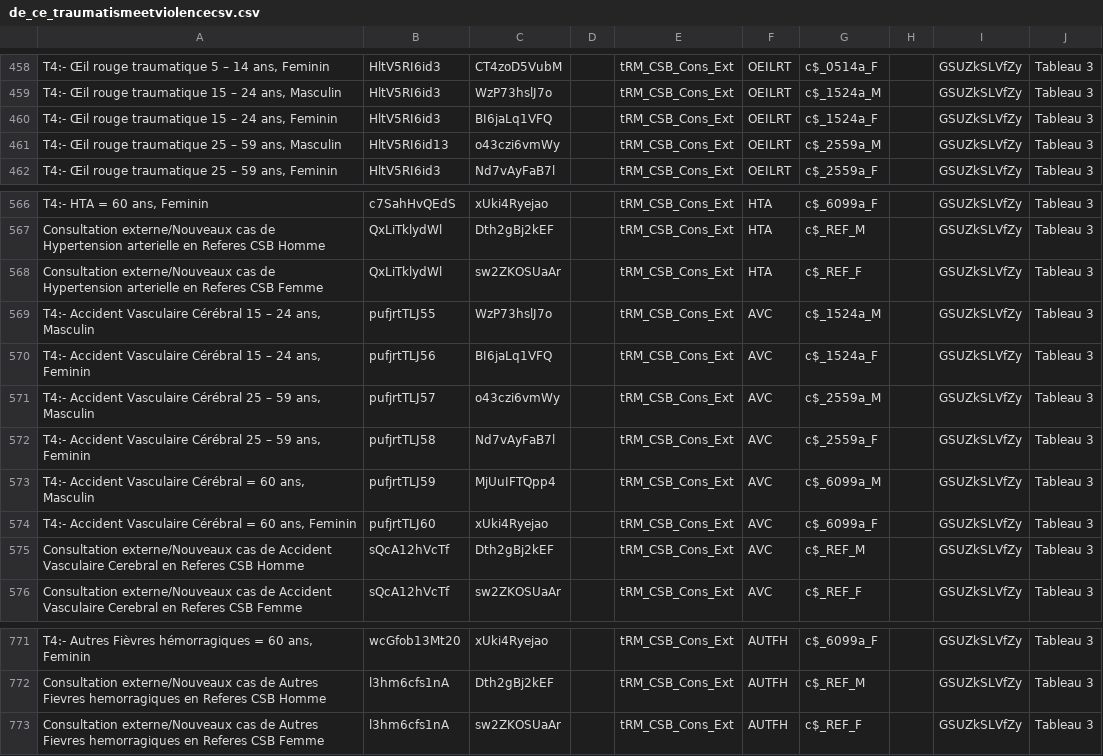
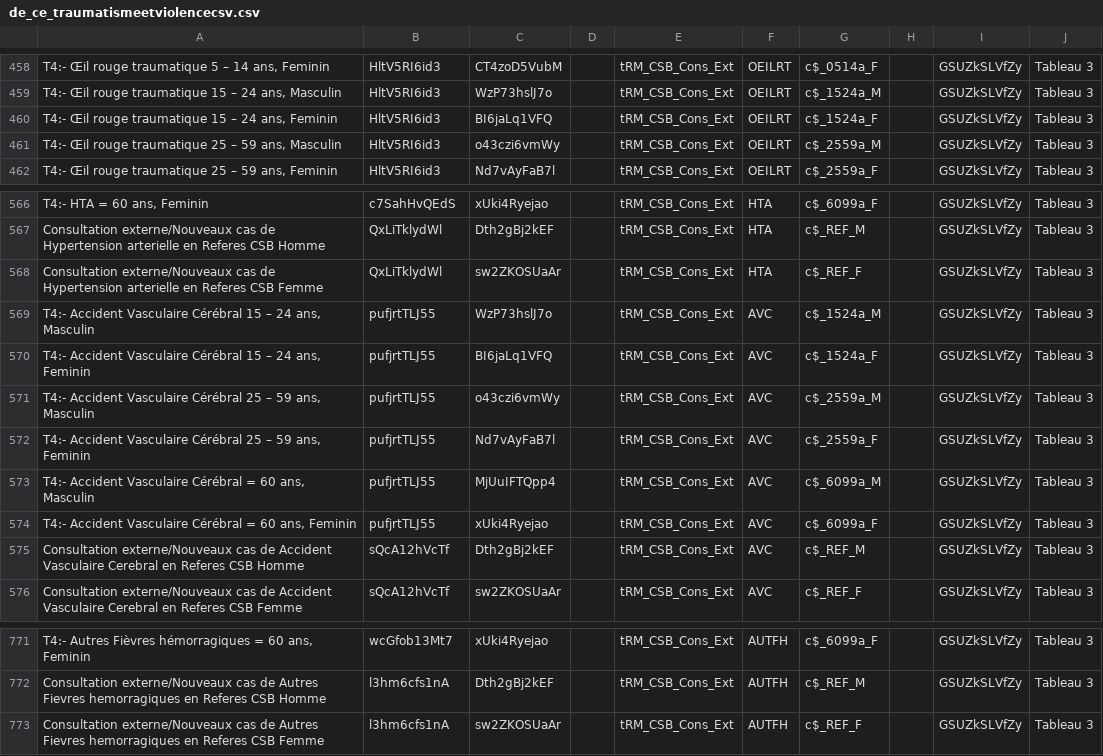
Before and after one commit to NIrinaPhilbert/GesisImport29082021, a CSV file: metadatagesis/de_ce_traumatismeetviolencecsv.csv, drawn as a sheet; only a part is shown, gaps mark what is left out; the diff covers the shown part only.

```diff
--- a/metadatagesis/de_ce_traumatismeetviolencecsv.csv
+++ b/metadatagesis/de_ce_traumatismeetviolencecsv.csv
@@ -461,3 +461,3 @@
 "T4:- Œil rouge traumatique 15 –  24 ans, Feminin","HltV5RI6id3","BI6jaLq1VFQ",,"tRM_CSB_Cons_Ext","OEILRT","c$_1524a_F",,"GSUZkSLVfZy","Tableau 3"
-"T4:- Œil rouge traumatique 25 – 59 ans, Masculin","HltV5RI6id13","o43czi6vmWy",,"tRM_CSB_Cons_Ext","OEILRT","c$_2559a_M",,"GSUZkSLVfZy","Tableau 3"
+"T4:- Œil rouge traumatique 25 – 59 ans, Masculin","HltV5RI6id3","o43czi6vmWy",,"tRM_CSB_Cons_Ext","OEILRT","c$_2559a_M",,"GSUZkSLVfZy","Tableau 3"
 "T4:- Œil rouge traumatique 25 – 59 ans, Feminin","HltV5RI6id3","Nd7vAyFaB7l",,"tRM_CSB_Cons_Ext","OEILRT","c$_2559a_F",,"GSUZkSLVfZy","Tableau 3"
@@ -570,7 +570,7 @@
 "T4:- Accident Vasculaire Cérébral 15 –  24 ans, Masculin","pufjrtTLJ55","WzP73hslJ7o",,"tRM_CSB_Cons_Ext","AVC","c$_1524a_M",,"GSUZkSLVfZy","Tableau 3"
-"T4:- Accident Vasculaire Cérébral 15 –  24 ans, Feminin","pufjrtTLJ56","BI6jaLq1VFQ",,"tRM_CSB_Cons_Ext","AVC","c$_1524a_F",,"GSUZkSLVfZy","Tableau 3"
-"T4:- Accident Vasculaire Cérébral 25 – 59 ans, Masculin","pufjrtTLJ57","o43czi6vmWy",,"tRM_CSB_Cons_Ext","AVC","c$_2559a_M",,"GSUZkSLVfZy","Tableau 3"
-"T4:- Accident Vasculaire Cérébral 25 – 59 ans, Feminin","pufjrtTLJ58","Nd7vAyFaB7l",,"tRM_CSB_Cons_Ext","AVC","c$_2559a_F",,"GSUZkSLVfZy","Tableau 3"
-"T4:- Accident Vasculaire Cérébral = 60 ans, Masculin","pufjrtTLJ59","MjUuIFTQpp4",,"tRM_CSB_Cons_Ext","AVC","c$_6099a_M",,"GSUZkSLVfZy","Tableau 3"
-"T4:- Accident Vasculaire Cérébral = 60 ans, Feminin","pufjrtTLJ60","xUki4Ryejao",,"tRM_CSB_Cons_Ext","AVC","c$_6099a_F",,"GSUZkSLVfZy","Tableau 3"
+"T4:- Accident Vasculaire Cérébral 15 –  24 ans, Feminin","pufjrtTLJ55","BI6jaLq1VFQ",,"tRM_CSB_Cons_Ext","AVC","c$_1524a_F",,"GSUZkSLVfZy","Tableau 3"
+"T4:- Accident Vasculaire Cérébral 25 – 59 ans, Masculin","pufjrtTLJ55","o43czi6vmWy",,"tRM_CSB_Cons_Ext","AVC","c$_2559a_M",,"GSUZkSLVfZy","Tableau 3"
+"T4:- Accident Vasculaire Cérébral 25 – 59 ans, Feminin","pufjrtTLJ55","Nd7vAyFaB7l",,"tRM_CSB_Cons_Ext","AVC","c$_2559a_F",,"GSUZkSLVfZy","Tableau 3"
+"T4:- Accident Vasculaire Cérébral = 60 ans, Masculin","pufjrtTLJ55","MjUuIFTQpp4",,"tRM_CSB_Cons_Ext","AVC","c$_6099a_M",,"GSUZkSLVfZy","Tableau 3"
+"T4:- Accident Vasculaire Cérébral = 60 ans, Feminin","pufjrtTLJ55","xUki4Ryejao",,"tRM_CSB_Cons_Ext","AVC","c$_6099a_F",,"GSUZkSLVfZy","Tableau 3"
 "Consultation externe/Nouveaux cas de Accident Vasculaire Cerebral en Referes CSB Homme","sQcA12hVcTf","Dth2gBj2kEF",,"tRM_CSB_Cons_Ext","AVC","c$_REF_M",,"GSUZkSLVfZy","Tableau 3"
@@ -772,2 +772,2 @@
-"T4:- Autres Fièvres hémorragiques = 60 ans, Feminin","wcGfob13Mt20","xUki4Ryejao",,"tRM_CSB_Cons_Ext","AUTFH","c$_6099a_F",,"GSUZkSLVfZy","Tableau 3"
+"T4:- Autres Fièvres hémorragiques = 60 ans, Feminin","wcGfob13Mt7","xUki4Ryejao",,"tRM_CSB_Cons_Ext","AUTFH","c$_6099a_F",,"GSUZkSLVfZy","Tableau 3"
 "Consultation externe/Nouveaux cas de Autres Fievres hemorragiques en  Referes CSB Homme","l3hm6cfs1nA","Dth2gBj2kEF",,"tRM_CSB_Cons_Ext","AUTFH","c$_REF_M",,"GSUZkSLVfZy","Tableau 3"
```
Also changed, not shown: 47 edited cells elsewhere in this file.
